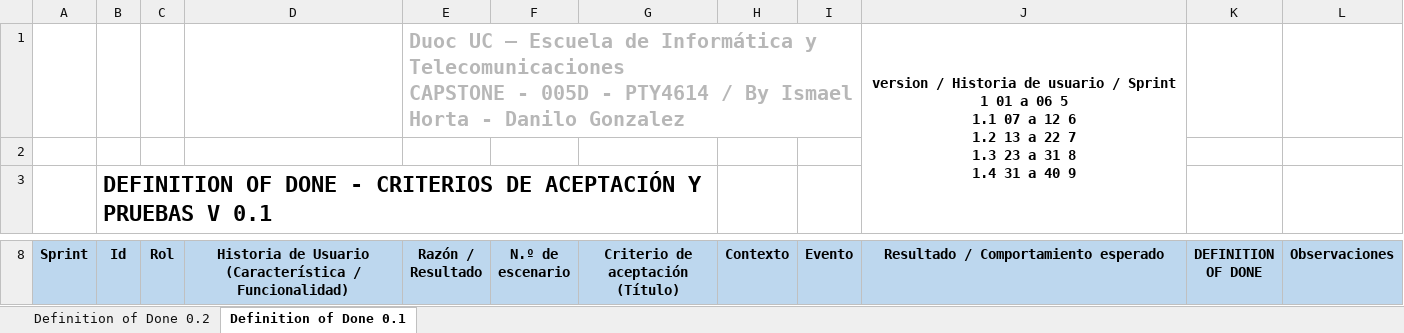
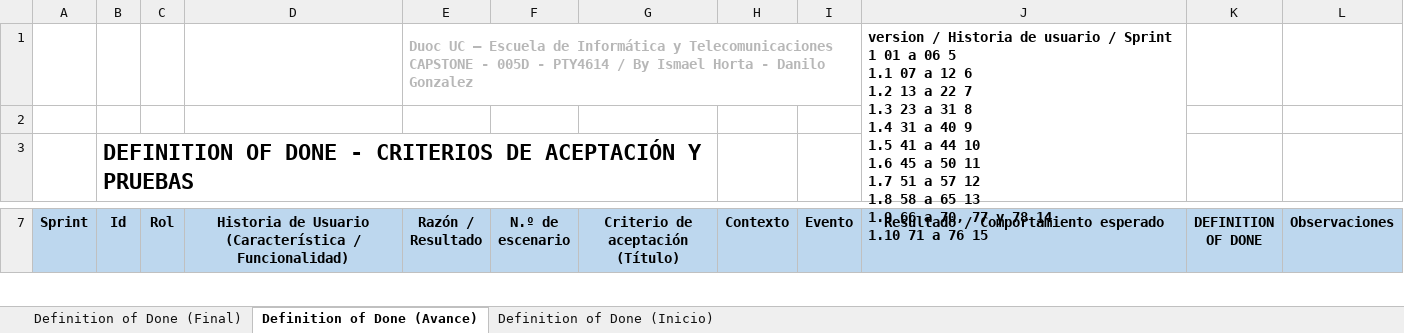
Before and after one commit to IsmaelH3030/Documentacion__ProyectoAPT_Code-Trekking, an Excel workbook: Fase 2/Evidencias proyectos/4.Definition of Done (DoD).xlsx, sheet Definition of Done (Avance), drawn as a sheet; only a part is shown, gaps mark what is left out; values as stored, in another font and other column widths than the file's, no borders; charts and pictures not drawn; ↵ is a line break in a cell; the diff covers the shown part only; the diff names each change by its address in the sheet, - before the commit and + after, or states it on an @@ line.

```diff
--- a/Fase 2/Evidencias proyectos/4.Definition of Done (DoD).xlsx (sheet Definition of Done (Avance))
+++ b/Fase 2/Evidencias proyectos/4.Definition of Done (DoD).xlsx (sheet Definition of Done (Avance))
-sheet tab: Definition of Done 0.2
+sheet tab: Definition of Done (Final)
-sheet tab: Definition of Done 0.1
+sheet tab: Definition of Done (Avance)
+sheet tab: Definition of Done (Inicio)
@@ E1 text size: smaller @@
-J1: …40 9
+J1: …40 9 ↵ 1.5 41 a 44 10 ↵ 1.6 45 a 50 11 ↵ 1.7 51 a 57 12 ↵ 1.8 58 a 65 13 ↵ 1.9 66 a 70, 77 y 78 14 ↵ 1.10 71 a 76 15
-J1 alignment: center
+J1 alignment: left
-B3 (Id): …Y PRUEBAS V 0.1
+B3 (Id): …Y PRUEBAS
```
Also changed, not shown: 81 added rows, 1 removed row and 54 edited cells elsewhere in this sheet, sheet Definition of Done (Final), charts or pictures.
